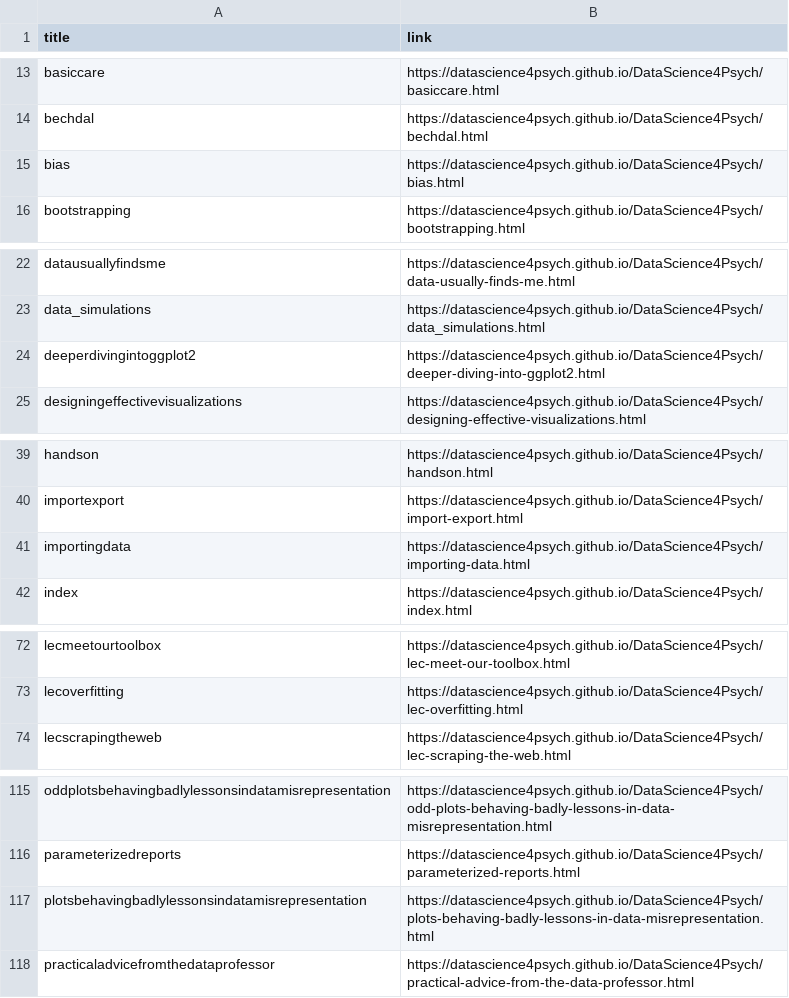
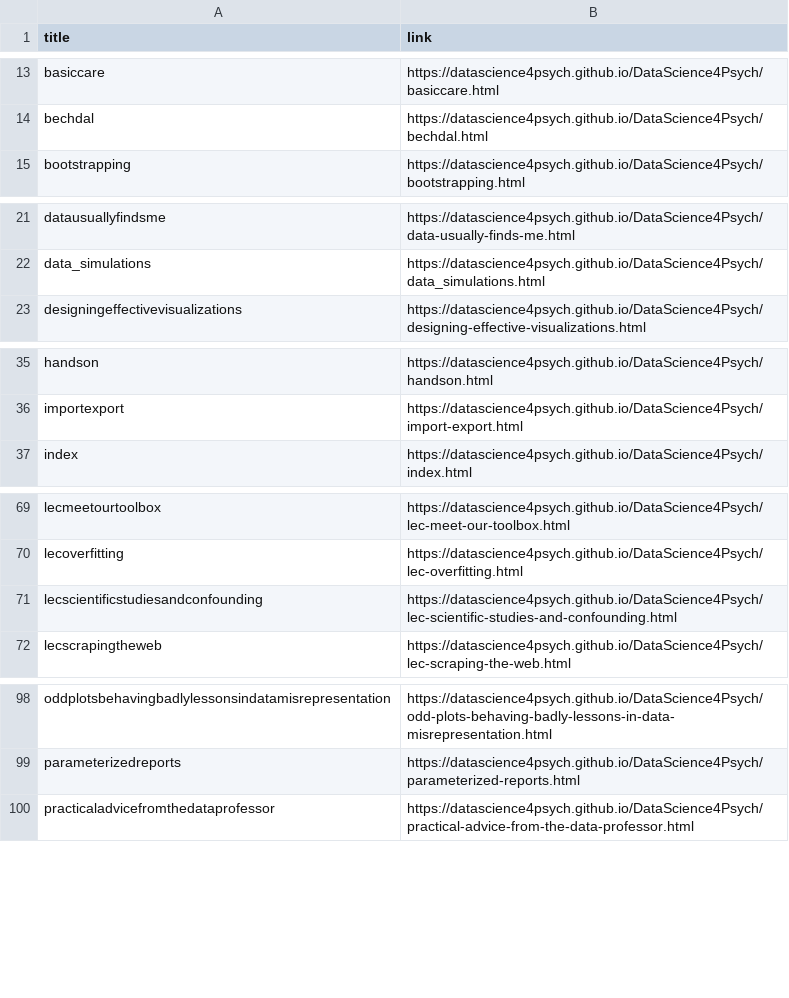
Before and after one commit to DataScience4Psych/DataScience4Psych, a CSV file: metadata/ds4p_urls.csv, drawn as a sheet; only a part is shown, gaps mark what is left out; the diff covers the shown part only.

```diff
--- a/metadata/ds4p_urls.csv
+++ b/metadata/ds4p_urls.csv
@@ -14,3 +14,2 @@ basiccare,https://datascience4psych.github.io/DataScience4Psych/basiccare.html
 bechdal,https://datascience4psych.github.io/DataScience4Psych/bechdal.html
-bias,https://datascience4psych.github.io/DataScience4Psych/bias.html
 bootstrapping,https://datascience4psych.github.io/DataScience4Psych/bootstrapping.html
@@ -23,3 +22,2 @@ datausuallyfindsme,https://datascience4psych.github.io/DataScience4Psych/data-us
 data_simulations,https://datascience4psych.github.io/DataScience4Psych/data_simulations.html
-deeperdivingintoggplot2,https://datascience4psych.github.io/DataScience4Psych/deeper-diving-into-ggplot2.html
 designingeffectivevisualizations,https://datascience4psych.github.io/DataScience4Psych/designing-effective-visualizations.html
@@ -40,3 +36,2 @@ handson,https://datascience4psych.github.io/DataScience4Psych/handson.html
 importexport,https://datascience4psych.github.io/DataScience4Psych/import-export.html
-importingdata,https://datascience4psych.github.io/DataScience4Psych/importing-data.html
 index,https://datascience4psych.github.io/DataScience4Psych/index.html
@@ -73,2 +70,3 @@ lecmeetourtoolbox,https://datascience4psych.github.io/DataScience4Psych/lec-meet
 lecoverfitting,https://datascience4psych.github.io/DataScience4Psych/lec-overfitting.html
+lecscientificstudiesandconfounding,https://datascience4psych.github.io/DataScience4Psych/lec-scientific-studies-and-confounding.html
 lecscrapingtheweb,https://datascience4psych.github.io/DataScience4Psych/lec-scraping-the-web.html
@@ -116,3 +99,2 @@ oddplotsbehavingbadlylessonsindatamisrepresentation,https://datascience4psych.gi
 parameterizedreports,https://datascience4psych.github.io/DataScience4Psych/parameterized-reports.html
-plotsbehavingbadlylessonsindatamisrepresentation,https://datascience4psych.github.io/DataScience4Psych/plots-behaving-badly-lessons-in-data-misrepresentation.html
 practicaladvicefromthedataprofessor,https://datascience4psych.github.io/DataScience4Psych/practical-advice-from-the-data-professor.html
```
Also changed, not shown: 5 added rows and 26 removed rows elsewhere in this file, 3 other files.
